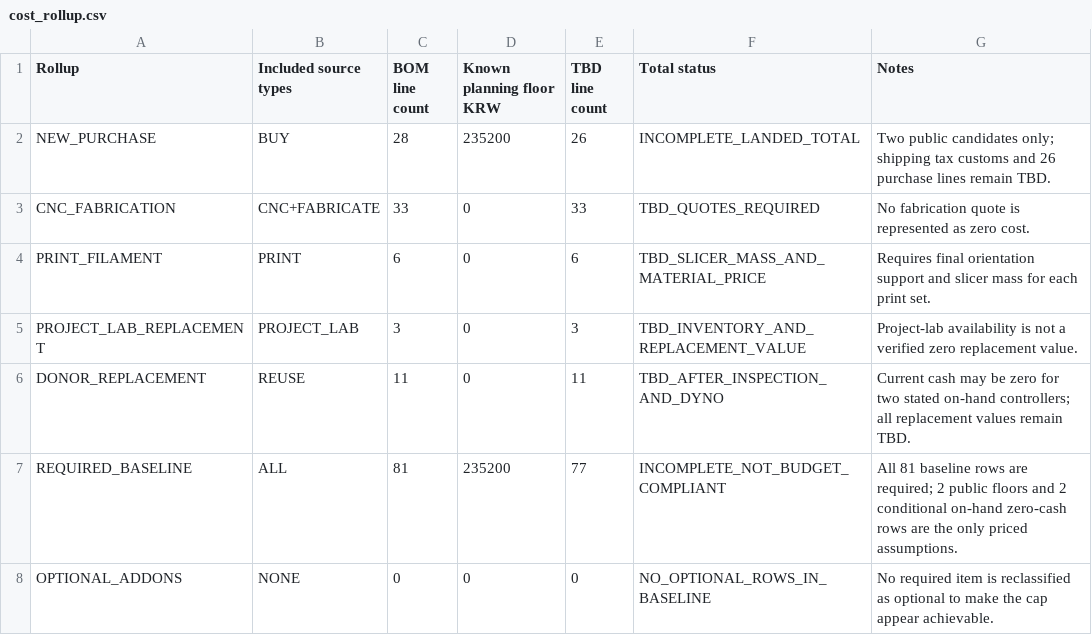
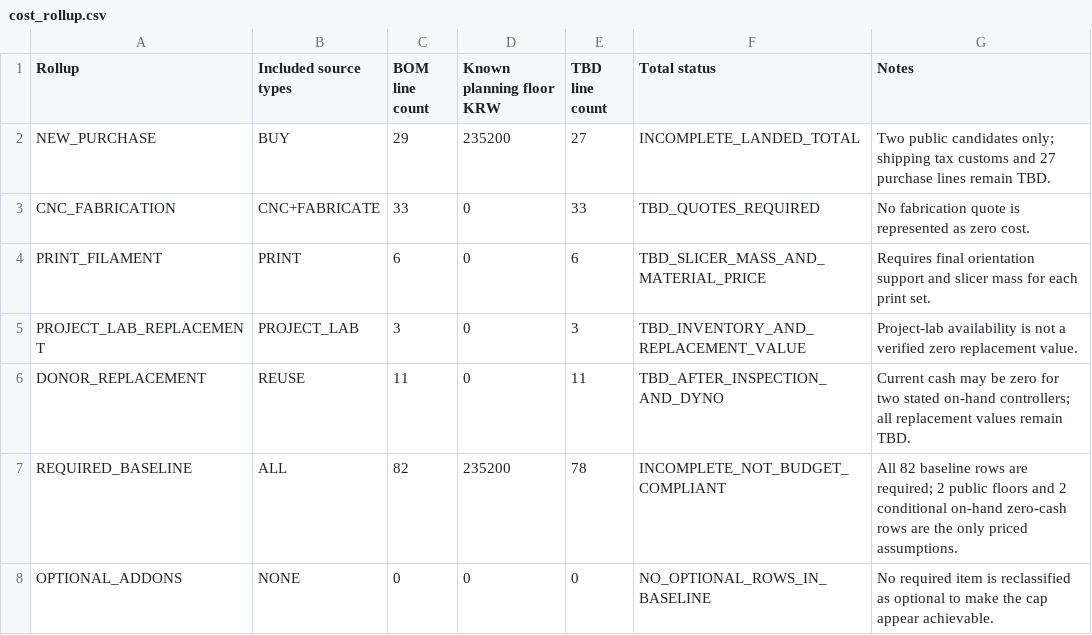
Before and after one commit to snowman0919/PLA-PET-Recycling-Lab, a CSV file: bom/cost_rollup.csv, drawn as a sheet.

```diff
--- a/bom/cost_rollup.csv
+++ b/bom/cost_rollup.csv
@@ -1,3 +1,3 @@
 Rollup,Included source types,BOM line count,Known planning floor KRW,TBD line count,Total status,Notes
-NEW_PURCHASE,BUY,28,235200,26,INCOMPLETE_LANDED_TOTAL,Two public candidates only; shipping tax customs and 26 purchase lines remain TBD.
+NEW_PURCHASE,BUY,29,235200,27,INCOMPLETE_LANDED_TOTAL,Two public candidates only; shipping tax customs and 27 purchase lines remain TBD.
 CNC_FABRICATION,CNC+FABRICATE,33,0,33,TBD_QUOTES_REQUIRED,No fabrication quote is represented as zero cost.
@@ -6,3 +6,3 @@ PROJECT_LAB_REPLACEMENT,PROJECT_LAB,3,0,3,TBD_INVENTORY_AND_REPLACEMENT_VALUE,Pr
 DONOR_REPLACEMENT,REUSE,11,0,11,TBD_AFTER_INSPECTION_AND_DYNO,Current cash may be zero for two stated on-hand controllers; all replacement values remain TBD.
-REQUIRED_BASELINE,ALL,81,235200,77,INCOMPLETE_NOT_BUDGET_COMPLIANT,All 81 baseline rows are required; 2 public floors and 2 conditional on-hand zero-cash rows are the only priced assumptions.
+REQUIRED_BASELINE,ALL,82,235200,78,INCOMPLETE_NOT_BUDGET_COMPLIANT,All 82 baseline rows are required; 2 public floors and 2 conditional on-hand zero-cash rows are the only priced assumptions.
 OPTIONAL_ADDONS,NONE,0,0,0,NO_OPTIONAL_ROWS_IN_BASELINE,No required item is reclassified as optional to make the cap appear achievable.
```
Also changed, not shown: bom/bom.csv, bom/engineering_recommended_design.csv, 54 other files.
